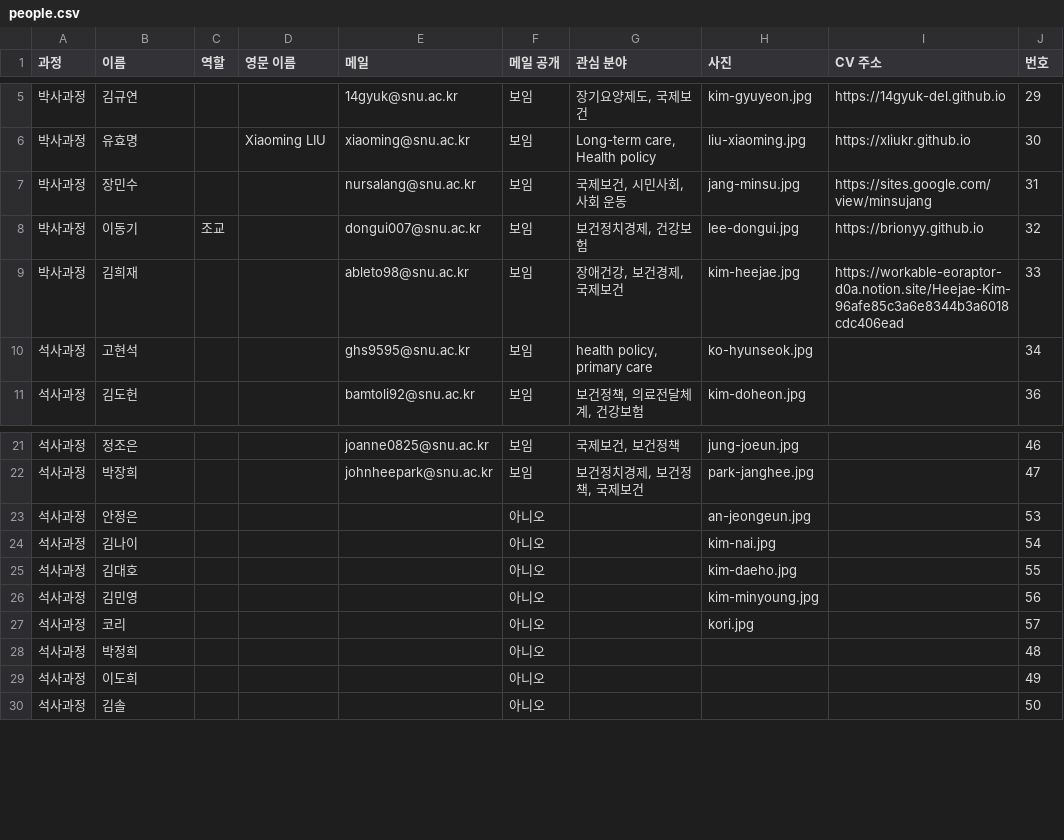
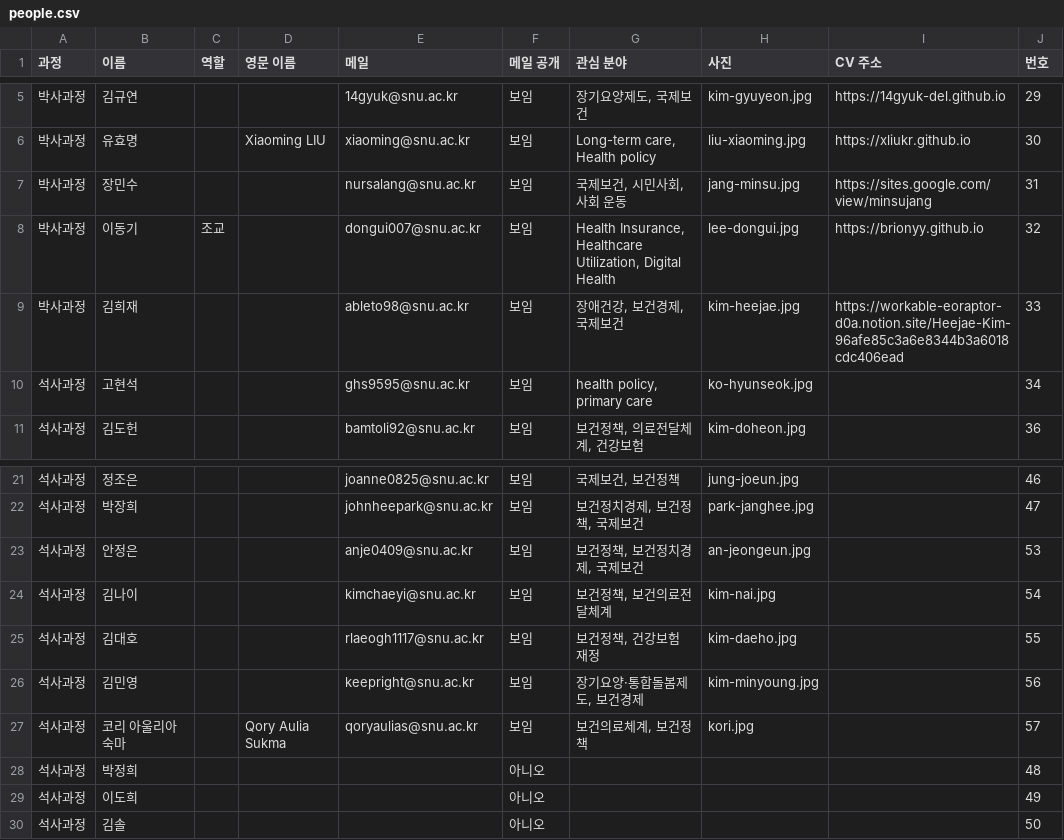
Before and after one commit to Brionyy/heconpol, a CSV file: data/people.csv, drawn as a sheet; only a part is shown, gaps mark what is left out.

```diff
--- a/data/people.csv
+++ b/data/people.csv
@@ -7,3 +7,3 @@
 박사과정,장민수,,,nursalang@snu.ac.kr,보임,"국제보건, 시민사회, 사회 운동",jang-minsu.jpg,https://sites.google.com/view/minsujang,31
-박사과정,이동기,조교,,dongui007@snu.ac.kr,보임,"보건정치경제, 건강보험",lee-dongui.jpg,https://brionyy.github.io,32
+박사과정,이동기,조교,,dongui007@snu.ac.kr,보임,"Health Insurance, Healthcare Utilization, Digital Health",lee-dongui.jpg,https://brionyy.github.io,32
 박사과정,김희재,,,ableto98@snu.ac.kr,보임,"장애건강, 보건경제, 국제보건",kim-heejae.jpg,https://workable-eoraptor-d0a.notion.site/Heejae-Kim-96afe85c3a6e8344b3a6018cdc406ead,33
@@ -22,7 +22,7 @@
 석사과정,박장희,,,johnheepark@snu.ac.kr,보임,"보건정치경제, 보건정책, 국제보건",park-janghee.jpg,,47
-석사과정,안정은,,,,아니오,,an-jeongeun.jpg,,53
-석사과정,김나이,,,,아니오,,kim-nai.jpg,,54
-석사과정,김대호,,,,아니오,,kim-daeho.jpg,,55
-석사과정,김민영,,,,아니오,,kim-minyoung.jpg,,56
-석사과정,코리,,,,아니오,,kori.jpg,,57
+석사과정,안정은,,,anje0409@snu.ac.kr,보임,"보건정책, 보건정치경제, 국제보건",an-jeongeun.jpg,,53
+석사과정,김나이,,,kimchaeyi@snu.ac.kr,보임,"보건정책, 보건의료전달체계",kim-nai.jpg,,54
+석사과정,김대호,,,rlaeogh1117@snu.ac.kr,보임,"보건정책, 건강보험 재정",kim-daeho.jpg,,55
+석사과정,김민영,,,keepright@snu.ac.kr,보임,"장기요양·통합돌봄제도, 보건경제",kim-minyoung.jpg,,56
+석사과정,코리 아울리아 숙마,,Qory Aulia Sukma,qoryaulias@snu.ac.kr,보임,"보건의료체계, 보건정책",kori.jpg,,57
 석사과정,박정희,,,,아니오,,,,48
```
Also changed, not shown: data/alumni.csv, data/menu.csv, 13 other files.
